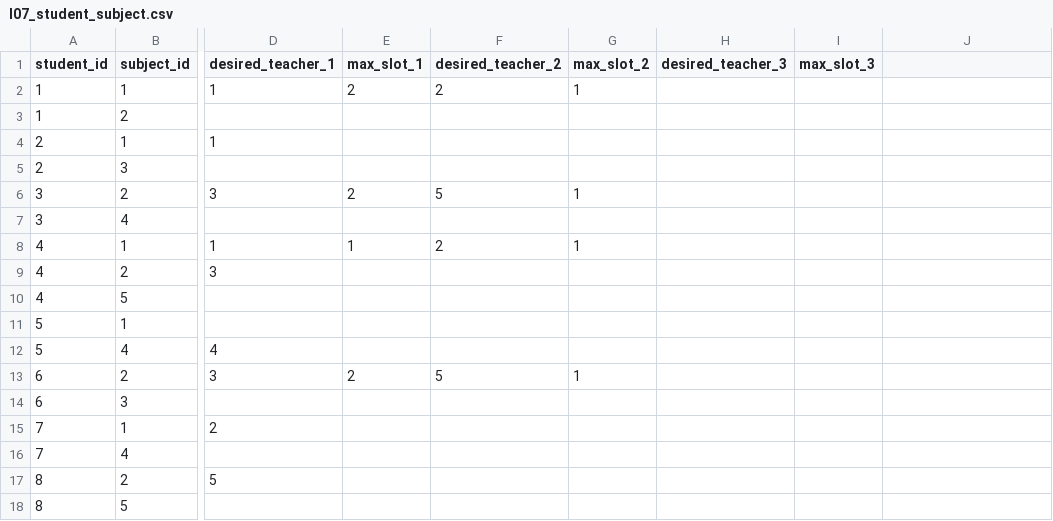
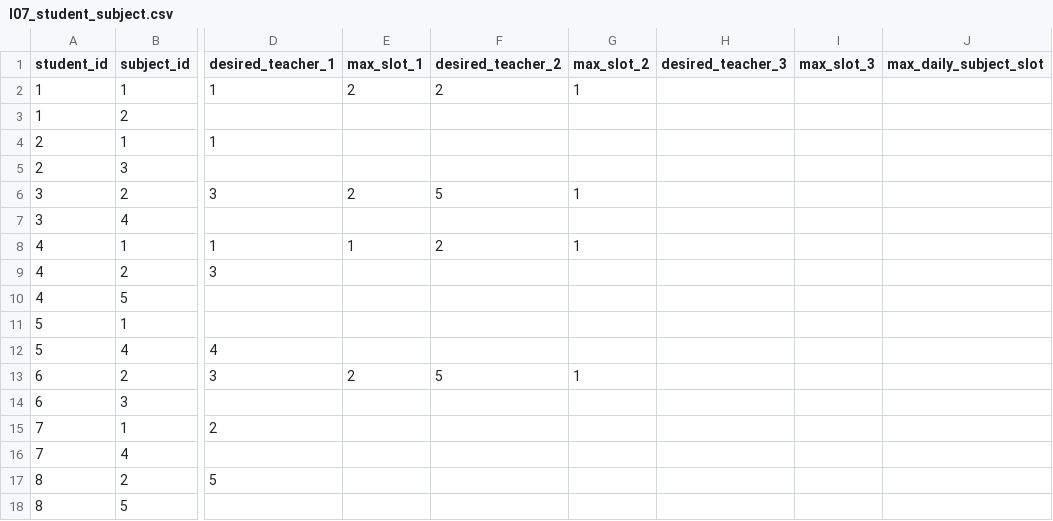
Before and after one commit to noritaketakamichi/manabie_auto_allocation_test, a CSV file: sample_sheet/I07_student_subject.csv, drawn as a sheet; only a part is shown, gaps mark what is left out; the diff names each change by its address in the sheet, - before the commit and + after, or states it on an @@ line.

```diff
--- a/sample_sheet/I07_student_subject.csv
+++ b/sample_sheet/I07_student_subject.csv
-J1: (empty)
+J1: max_daily_subject_slot
```
Also changed, not shown: sample_sheet/constraint.csv, 3 other files.
